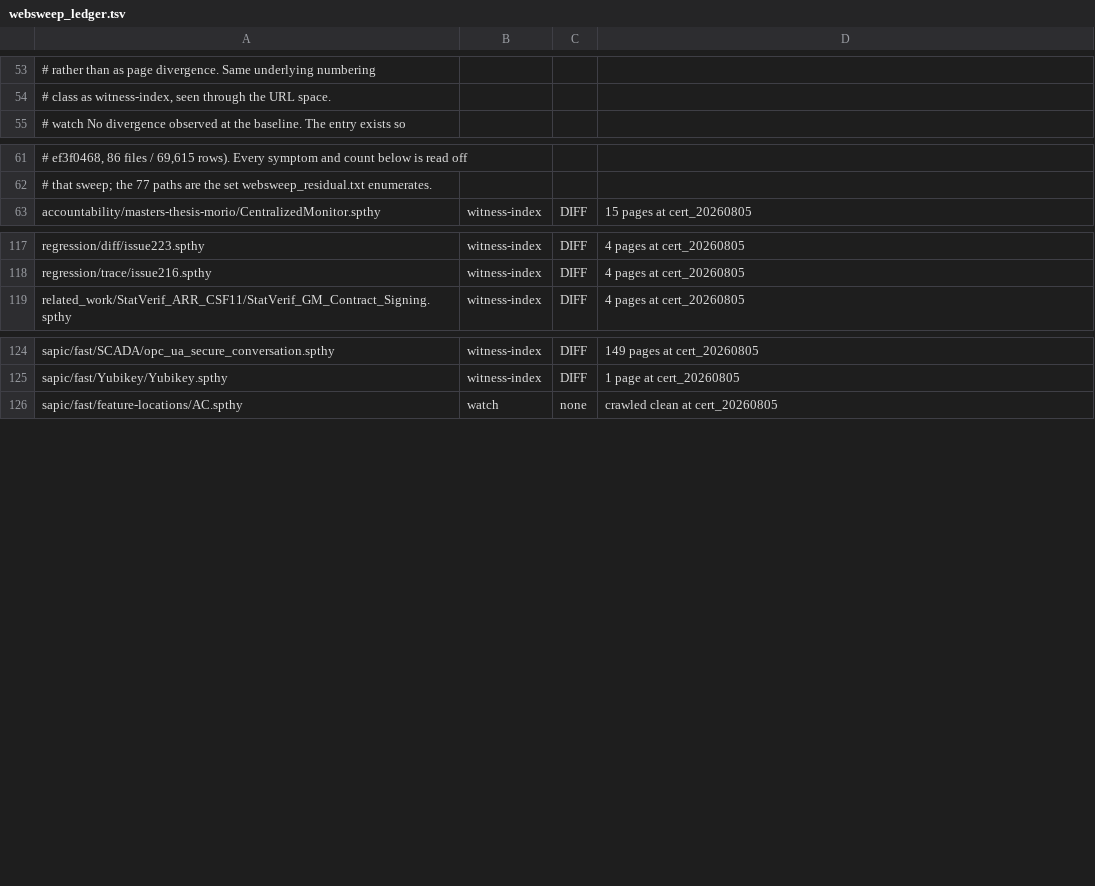
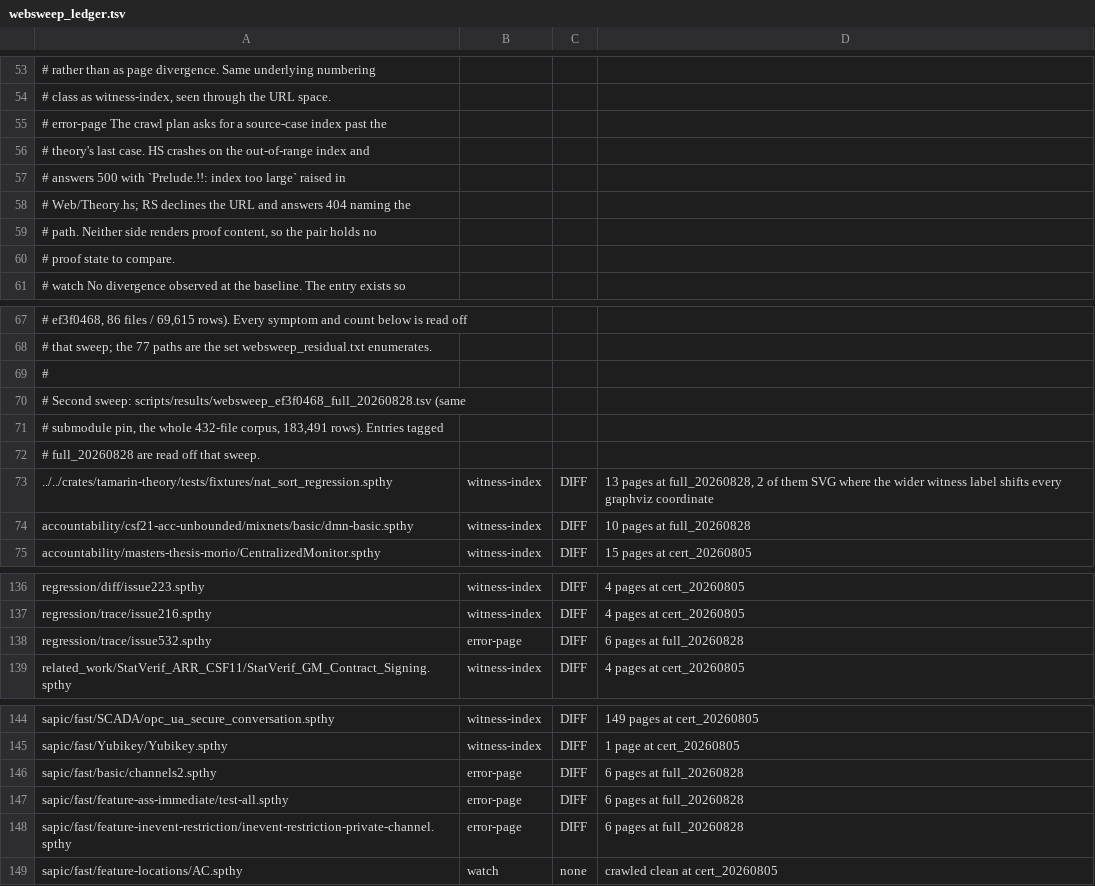
Before and after one commit to kmilner/tamarin-rs, a TSV file: scripts/websweep_ledger.tsv, drawn as a sheet; only a part is shown, gaps mark what is left out; the diff covers the shown part only.

Commit message:
Document the web residue the full-corpus sweep surfaced
The 2026-08-28 full-corpus web sweep (432 files, 183,491 rows) reported 238
undocumented rows on 26 files that the 86-file residue set never crawled. 136
of them on 9 files are the known witness-index class: the page bodies are
byte-identical once digits are normalised, and the two graphviz rows on
nat_sort_regression differ only because a three-digit witness label is wider
than the two-digit one and shifts every coordinate. The other 102 rows, six on
each of 17 files, are a new class: the crawl plan asks for a source-case index
past the theory's last case, HS crashes on the out-of-range index and answers
500 with `Prelude.!!: index too large`, and RS declines the URL and answers
404, so neither side renders proof content. Each row was classified from its
stored diff before the entry was written.

```diff
--- a/scripts/websweep_ledger.tsv
+++ b/scripts/websweep_ledger.tsv
@@ -54,2 +54,8 @@
 #                  class as witness-index, seen through the URL space.
+#   error-page     The crawl plan asks for a source-case index past the
+#                  theory's last case. HS crashes on the out-of-range index and
+#                  answers 500 with `Prelude.!!: index too large` raised in
+#                  Web/Theory.hs; RS declines the URL and answers 404 naming the
+#                  path. Neither side renders proof content, so the pair holds no
+#                  proof state to compare.
 #   watch          No divergence observed at the baseline. The entry exists so
@@ -62,2 +68,8 @@
 # that sweep; the 77 paths are the set websweep_residual.txt enumerates.
+#
+# Second sweep: scripts/results/websweep_ef3f0468_full_20260828.tsv (same
+# submodule pin, the whole 432-file corpus, 183,491 rows). Entries tagged
+# full_20260828 are read off that sweep.
+../../crates/tamarin-theory/tests/fixtures/nat_sort_regression.spthy	witness-index	DIFF	13 pages at full_20260828, 2 of them SVG where the wider witness label shifts every graphviz coordinate
+accountability/csf21-acc-unbounded/mixnets/basic/dmn-basic.spthy	witness-index	DIFF	10 pages at full_20260828
 accountability/masters-thesis-morio/CentralizedMonitor.spthy	witness-index	DIFF	15 pages at cert_20260805
@@ -118,2 +137,3 @@ regression/diff/issue223.spthy	witness-index	DIFF	4 pages at cert_20260805
 regression/trace/issue216.spthy	witness-index	DIFF	4 pages at cert_20260805
+regression/trace/issue532.spthy	error-page	DIFF	6 pages at full_20260828
 related_work/StatVerif_ARR_CSF11/StatVerif_GM_Contract_Signing.spthy	witness-index	DIFF	4 pages at cert_20260805
@@ -125,2 +145,5 @@ sapic/fast/SCADA/opc_ua_secure_conversation.spthy	witness-index	DIFF	149 pages a
 sapic/fast/Yubikey/Yubikey.spthy	witness-index	DIFF	1 page at cert_20260805
+sapic/fast/basic/channels2.spthy	error-page	DIFF	6 pages at full_20260828
+sapic/fast/feature-ass-immediate/test-all.spthy	error-page	DIFF	6 pages at full_20260828
+sapic/fast/feature-inevent-restriction/inevent-restriction-private-channel.spthy	error-page	DIFF	6 pages at full_20260828
 sapic/fast/feature-locations/AC.spthy	watch	none	crawled clean at cert_20260805
```
Also changed, not shown: 20 added rows elsewhere in this file.
